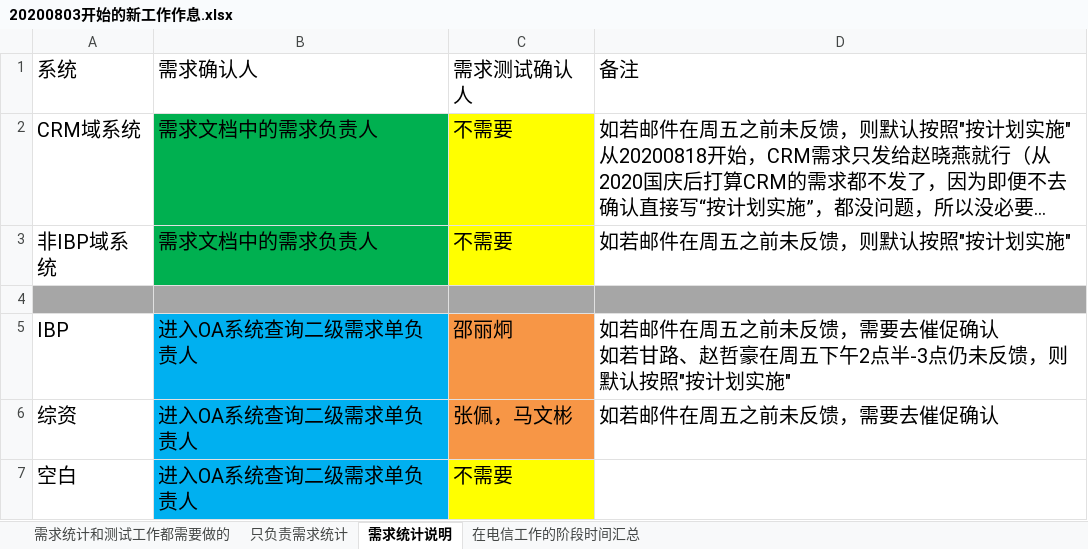
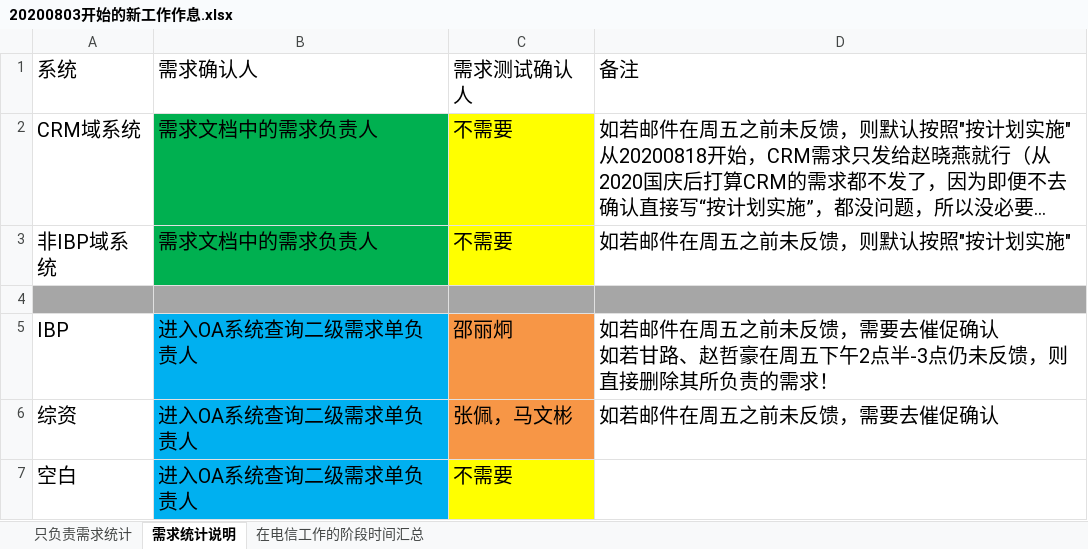
Before and after one commit to LITTLEPINKALLDEAD/DatasOnTelecom, an Excel workbook: 文档/其他文档/Others/PC/20200803开始的新工作作息.xlsx, sheet 需求统计说明, drawn as a sheet; long unchanged cells end in …; values as stored, in another font and other column widths than the file's, no borders; the diff names each change by its address in the sheet, - before the commit and + after, or states it on an @@ line.

```diff
--- a/文档/其他文档/Others/PC/20200803开始的新工作作息.xlsx (sheet 需求统计说明)
+++ b/文档/其他文档/Others/PC/20200803开始的新工作作息.xlsx (sheet 需求统计说明)
-sheet tab: 需求统计和测试工作都需要做的
-D5 (备注): …反馈，则默认按照"按计划实施"
+D5 (备注): …反馈，则直接删除其所负责的需求！
```
Also changed, not shown: sheet 只负责需求统计, sheet 在电信工作的阶段时间汇总, 6 other files.
